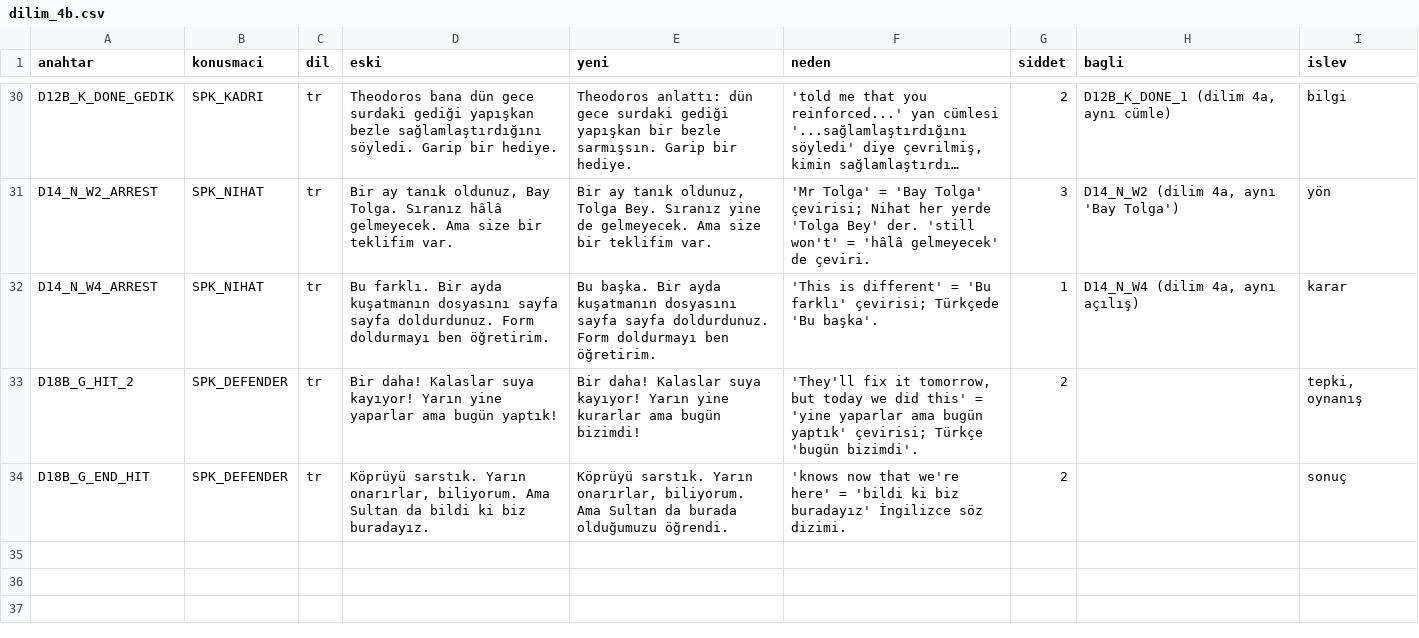
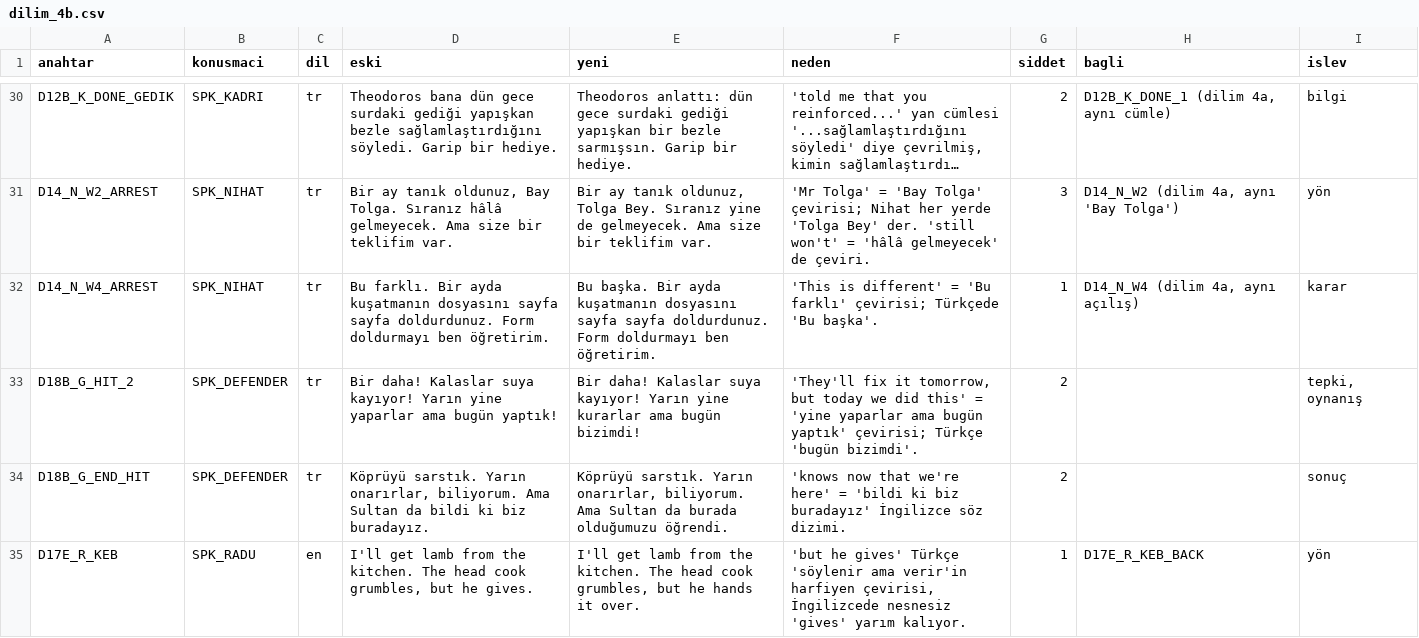
Before and after one commit to TradersEntertainment/nothistorygame, a CSV file: docs/_ceviri/dilim_4b.csv, drawn as a sheet; only a part is shown, gaps mark what is left out; long unchanged cells end in ….

```diff
--- a/docs/_ceviri/dilim_4b.csv
+++ b/docs/_ceviri/dilim_4b.csv
@@ -34 +34,2 @@
 "D18B_G_END_HIT","SPK_DEFENDER","tr","Köprüyü sarstık. Yarın onarırlar, biliyorum. Ama Sultan da bildi ki biz buradayız.","Köprüyü sarstık. Yarın onarırlar, biliyorum. Ama Sultan da burada olduğumuzu öğrendi.","'knows now that we're here' = 'bildi ki biz buradayız' İngilizce söz dizimi.","2","","sonuç"
+"D17E_R_KEB","SPK_RADU","en","I'll get lamb from the kitchen. The head cook grumbles, but he gives.","I'll get lamb from the kitchen. The head cook grumbles, but he hands it over.","'but he gives' Türkçe 'söylenir ama verir'in harfiyen çevirisi, İngilizcede nesnesiz 'gives' yarım kalıyor.","1","D17E_R_KEB_BACK","yön"
```
Also changed, not shown: 1 other file.
